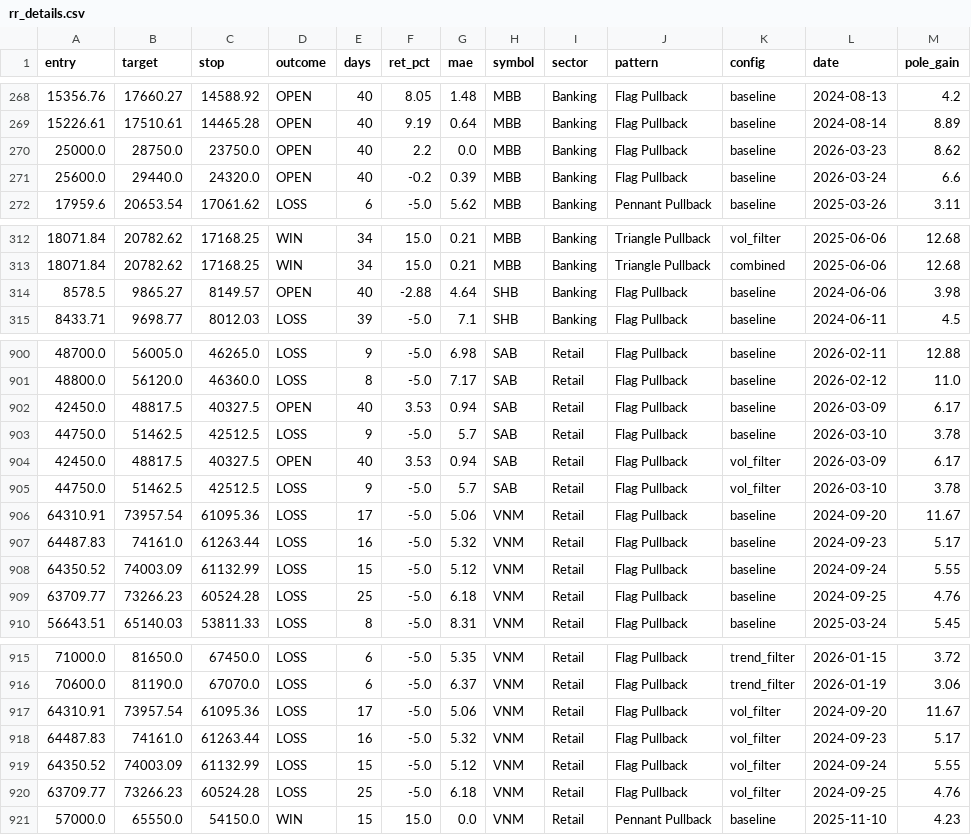
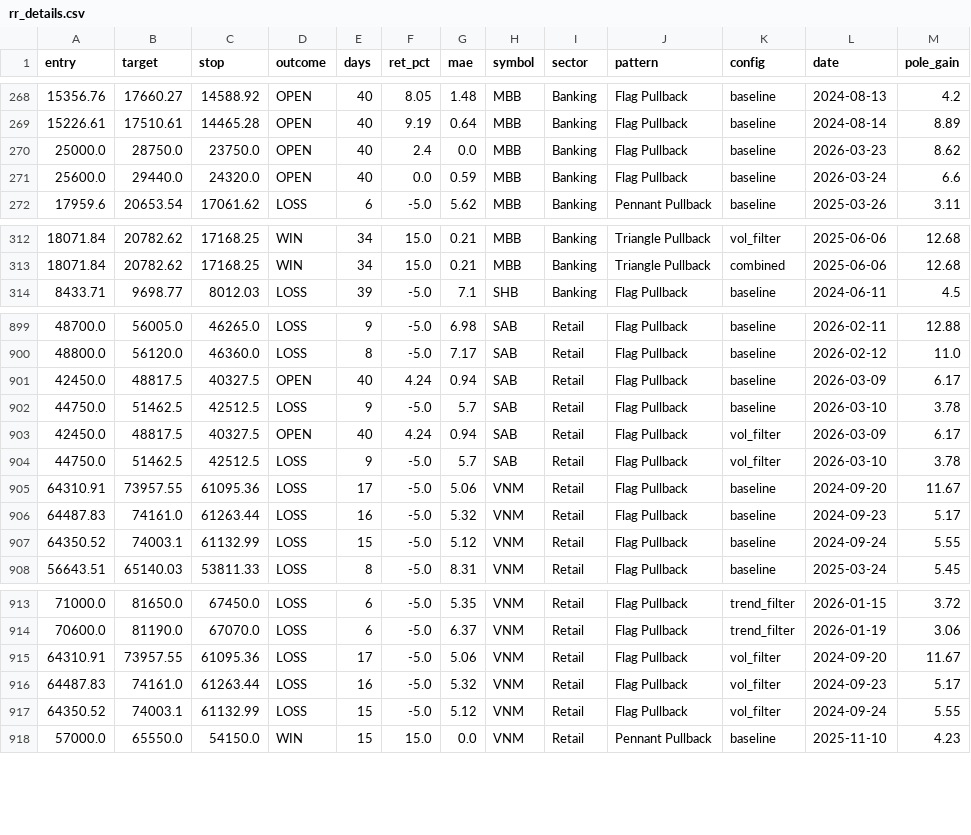
Before and after one commit to tungnvdtbk/my-screening, a CSV file: data/backtest/rr_details.csv, drawn as a sheet; only a part is shown, gaps mark what is left out; the diff covers the shown part only.

```diff
--- a/data/backtest/rr_details.csv
+++ b/data/backtest/rr_details.csv
@@ -269,4 +269,4 @@ entry,target,stop,outcome,days,ret_pct,mae,symbol,sector,pattern,config,date,pol
 15226.61,17510.61,14465.28,OPEN,40,9.19,0.64,MBB,Banking,Flag Pullback,baseline,2024-08-14,8.89
-25000.0,28750.0,23750.0,OPEN,40,2.2,0.0,MBB,Banking,Flag Pullback,baseline,2026-03-23,8.62
-25600.0,29440.0,24320.0,OPEN,40,-0.2,0.39,MBB,Banking,Flag Pullback,baseline,2026-03-24,6.6
+25000.0,28750.0,23750.0,OPEN,40,2.4,0.0,MBB,Banking,Flag Pullback,baseline,2026-03-23,8.62
+25600.0,29440.0,24320.0,OPEN,40,0.0,0.59,MBB,Banking,Flag Pullback,baseline,2026-03-24,6.6
 17959.6,20653.54,17061.62,LOSS,6,-5.0,5.62,MBB,Banking,Pennant Pullback,baseline,2025-03-26,3.11
@@ -313,3 +313,2 @@ entry,target,stop,outcome,days,ret_pct,mae,symbol,sector,pattern,config,date,pol
 18071.84,20782.62,17168.25,WIN,34,15.0,0.21,MBB,Banking,Triangle Pullback,combined,2025-06-06,12.68
-8578.5,9865.27,8149.57,OPEN,40,-2.88,4.64,SHB,Banking,Flag Pullback,baseline,2024-06-06,3.98
 8433.71,9698.77,8012.03,LOSS,39,-5.0,7.1,SHB,Banking,Flag Pullback,baseline,2024-06-11,4.5
@@ -901,10 +900,9 @@ entry,target,stop,outcome,days,ret_pct,mae,symbol,sector,pattern,config,date,pol
 48800.0,56120.0,46360.0,LOSS,8,-5.0,7.17,SAB,Retail,Flag Pullback,baseline,2026-02-12,11.0
-42450.0,48817.5,40327.5,OPEN,40,3.53,0.94,SAB,Retail,Flag Pullback,baseline,2026-03-09,6.17
+42450.0,48817.5,40327.5,OPEN,40,4.24,0.94,SAB,Retail,Flag Pullback,baseline,2026-03-09,6.17
 44750.0,51462.5,42512.5,LOSS,9,-5.0,5.7,SAB,Retail,Flag Pullback,baseline,2026-03-10,3.78
-42450.0,48817.5,40327.5,OPEN,40,3.53,0.94,SAB,Retail,Flag Pullback,vol_filter,2026-03-09,6.17
+42450.0,48817.5,40327.5,OPEN,40,4.24,0.94,SAB,Retail,Flag Pullback,vol_filter,2026-03-09,6.17
 44750.0,51462.5,42512.5,LOSS,9,-5.0,5.7,SAB,Retail,Flag Pullback,vol_filter,2026-03-10,3.78
-64310.91,73957.54,61095.36,LOSS,17,-5.0,5.06,VNM,Retail,Flag Pullback,baseline,2024-09-20,11.67
+64310.91,73957.55,61095.36,LOSS,17,-5.0,5.06,VNM,Retail,Flag Pullback,baseline,2024-09-20,11.67
 64487.83,74161.0,61263.44,LOSS,16,-5.0,5.32,VNM,Retail,Flag Pullback,baseline,2024-09-23,5.17
-64350.52,74003.09,61132.99,LOSS,15,-5.0,5.12,VNM,Retail,Flag Pullback,baseline,2024-09-24,5.55
-63709.77,73266.23,60524.28,LOSS,25,-5.0,6.18,VNM,Retail,Flag Pullback,baseline,2024-09-25,4.76
+64350.52,74003.1,61132.99,LOSS,15,-5.0,5.12,VNM,Retail,Flag Pullback,baseline,2024-09-24,5.55
 56643.51,65140.03,53811.33,LOSS,8,-5.0,8.31,VNM,Retail,Flag Pullback,baseline,2025-03-24,5.45
@@ -916,6 +914,5 @@ entry,target,stop,outcome,days,ret_pct,mae,symbol,sector,pattern,config,date,pol
 70600.0,81190.0,67070.0,LOSS,6,-5.0,6.37,VNM,Retail,Flag Pullback,trend_filter,2026-01-19,3.06
-64310.91,73957.54,61095.36,LOSS,17,-5.0,5.06,VNM,Retail,Flag Pullback,vol_filter,2024-09-20,11.67
+64310.91,73957.55,61095.36,LOSS,17,-5.0,5.06,VNM,Retail,Flag Pullback,vol_filter,2024-09-20,11.67
 64487.83,74161.0,61263.44,LOSS,16,-5.0,5.32,VNM,Retail,Flag Pullback,vol_filter,2024-09-23,5.17
-64350.52,74003.09,61132.99,LOSS,15,-5.0,5.12,VNM,Retail,Flag Pullback,vol_filter,2024-09-24,5.55
-63709.77,73266.23,60524.28,LOSS,25,-5.0,6.18,VNM,Retail,Flag Pullback,vol_filter,2024-09-25,4.76
+64350.52,74003.1,61132.99,LOSS,15,-5.0,5.12,VNM,Retail,Flag Pullback,vol_filter,2024-09-24,5.55
 57000.0,65550.0,54150.0,WIN,15,15.0,0.0,VNM,Retail,Pennant Pullback,baseline,2025-11-10,4.23
```
Also changed, not shown: 35 edited cells elsewhere in this file, data/backtest/rr_summary.csv, 7 other files.
